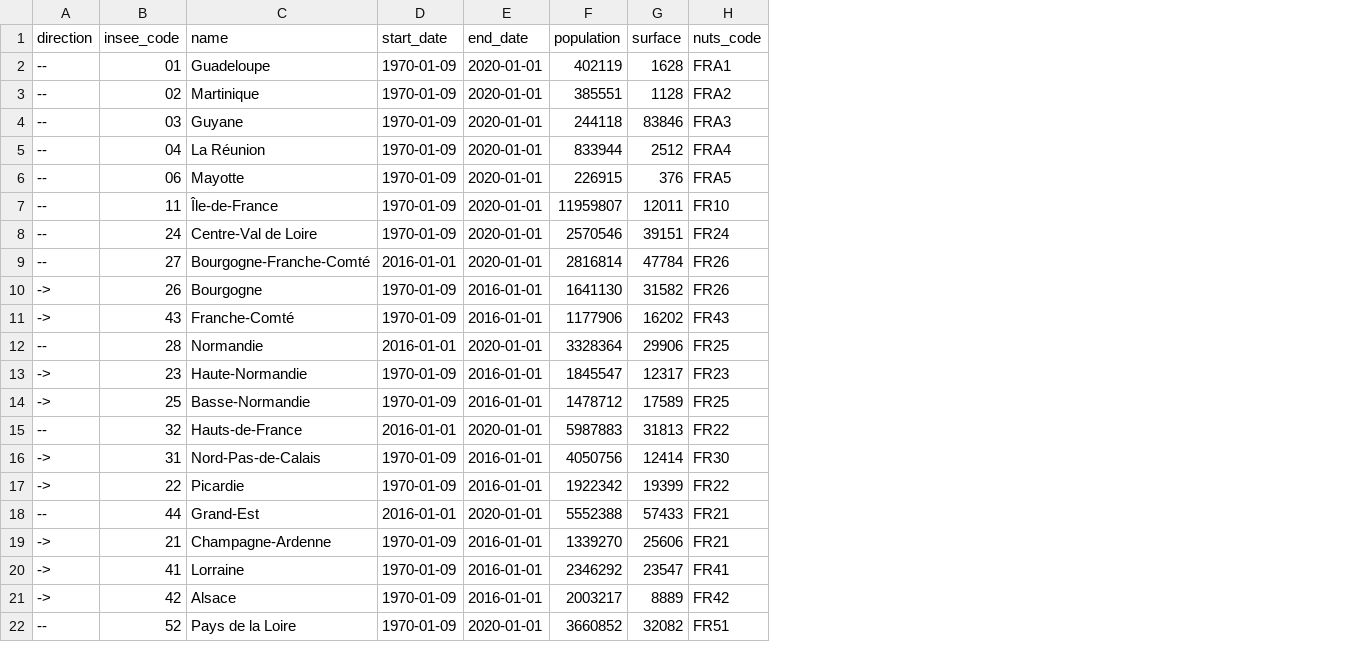
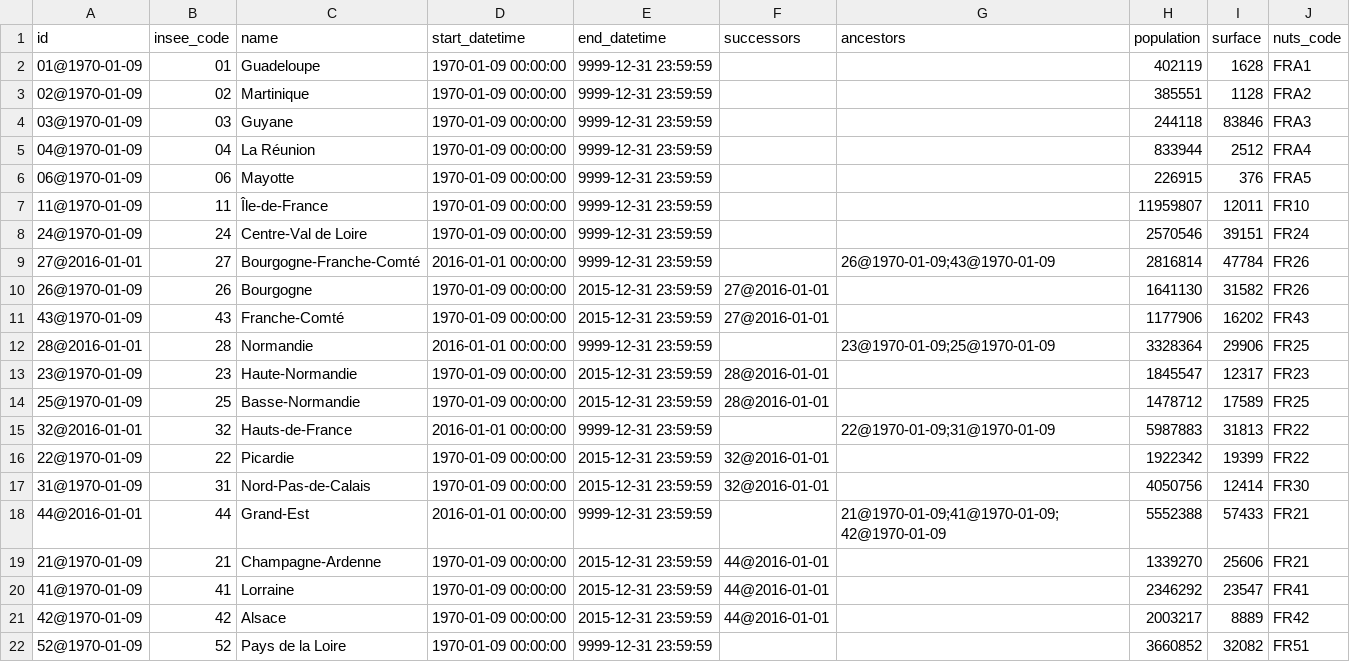
Before and after one commit to etalab/geohisto, a CSV file: exports/regions/regions.csv, drawn as a sheet; only a part is shown; removed rows and columns are numbered as before the commit, all else as after; the diff names each change by its address in the sheet, - before the commit and + after, or states it on an @@ line.

Commit message:
[Breaking change] Change format for regions export

```diff
--- a/exports/regions/regions.csv
+++ b/exports/regions/regions.csv
-column A (direction), rows 2-16: -- | -- | -- | -- | -- | -- | -- | -- | -> | -> | -- | -> | -> | -- | ->; rows 18-22: -- | -> | -> | -> | --
+column A (id), rows 2-15: 01@1970-01-09 | 02@1970-01-09 | 03@1970-01-09 | 04@1970-01-09 | 06@1970-01-09 | 11@1970-01-09 | 24@1970-01-09 | 27@2016-01-01 | 26@1970-01-09 | 43@1970-01-09 | 28@2016-01-01 | 23@1970-01-09 | 25@1970-01-09 | 32@2016-01-01; rows 17-22: 31@1970-01-09 | 44@2016-01-01 | 21@1970-01-09 | 41@1970-01-09 | 42@1970-01-09 | 52@1970-01-09
-column D (start_date), rows 2-16: 1970-01-09 | 1970-01-09 | 1970-01-09 | 1970-01-09 | 1970-01-09 | 1970-01-09 | 1970-01-09 | 2016-01-01 | 1970-01-09 | 1970-01-09 | 2016-01-01 | 1970-01-09 | 1970-01-09 | 2016-01-01 | 1970-01-09; rows 18-22: 2016-01-01 | 1970-01-09 | 1970-01-09 | 1970-01-09 | 1970-01-09
-column E (end_date), rows 2-16: 2020-01-01 | 2020-01-01 | 2020-01-01 | 2020-01-01 | 2020-01-01 | 2020-01-01 | 2020-01-01 | 2020-01-01 | 2016-01-01 | 2016-01-01 | 2020-01-01 | 2016-01-01 | 2016-01-01 | 2020-01-01 | 2016-01-01; rows 18-22: 2020-01-01 | 2016-01-01 | 2016-01-01 | 2016-01-01 | 2020-01-01
+column D (start_datetime), rows 2-15: 1970-01-09 00:00:00 | 1970-01-09 00:00:00 | 1970-01-09 00:00:00 | 1970-01-09 00:00:00 | 1970-01-09 00:00:00 | 1970-01-09 00:00:00 | 1970-01-09 00:00:00 | 2016-01-01 00:00:00 | 1970-01-09 00:00:00 | 1970-01-09 00:00:00 | 2016-01-01 00:00:00 | 1970-01-09 00:00:00 | 1970-01-09 00:00:00 | 2016-01-01 00:00:00; rows 17-22: 1970-01-09 00:00:00 | 2016-01-01 00:00:00 | 1970-01-09 00:00:00 | 1970-01-09 00:00:00 | 1970-01-09 00:00:00 | 1970-01-09 00:00:00
+column E (end_datetime), rows 2-15: 9999-12-31 23:59:59 | 9999-12-31 23:59:59 | 9999-12-31 23:59:59 | 9999-12-31 23:59:59 | 9999-12-31 23:59:59 | 9999-12-31 23:59:59 | 9999-12-31 23:59:59 | 9999-12-31 23:59:59 | 2015-12-31 23:59:59 | 2015-12-31 23:59:59 | 9999-12-31 23:59:59 | 2015-12-31 23:59:59 | 2015-12-31 23:59:59 | 9999-12-31 23:59:59; rows 17-22: 2015-12-31 23:59:59 | 9999-12-31 23:59:59 | 2015-12-31 23:59:59 | 2015-12-31 23:59:59 | 2015-12-31 23:59:59 | 9999-12-31 23:59:59
+column F (successors), rows 10-14: 27@2016-01-01 | 27@2016-01-01 |  | 28@2016-01-01 | 28@2016-01-01; rows 17-21: 32@2016-01-01 |  | 44@2016-01-01 | 44@2016-01-01 | 44@2016-01-01
+column G (ancestors), rows 9-15: 26@1970-01-09;43@1970-01-09 |  |  | 23@1970-01-09;25@1970-01-09 |  |  | 22@1970-01-09;31@1970-01-09; row 18: 21@1970-01-09;41@1970-01-09;42@1970-01-09
@@ row 17 moved to row 16: 22@1970-01-09 @@
```
Also changed, not shown: 3 other files.
